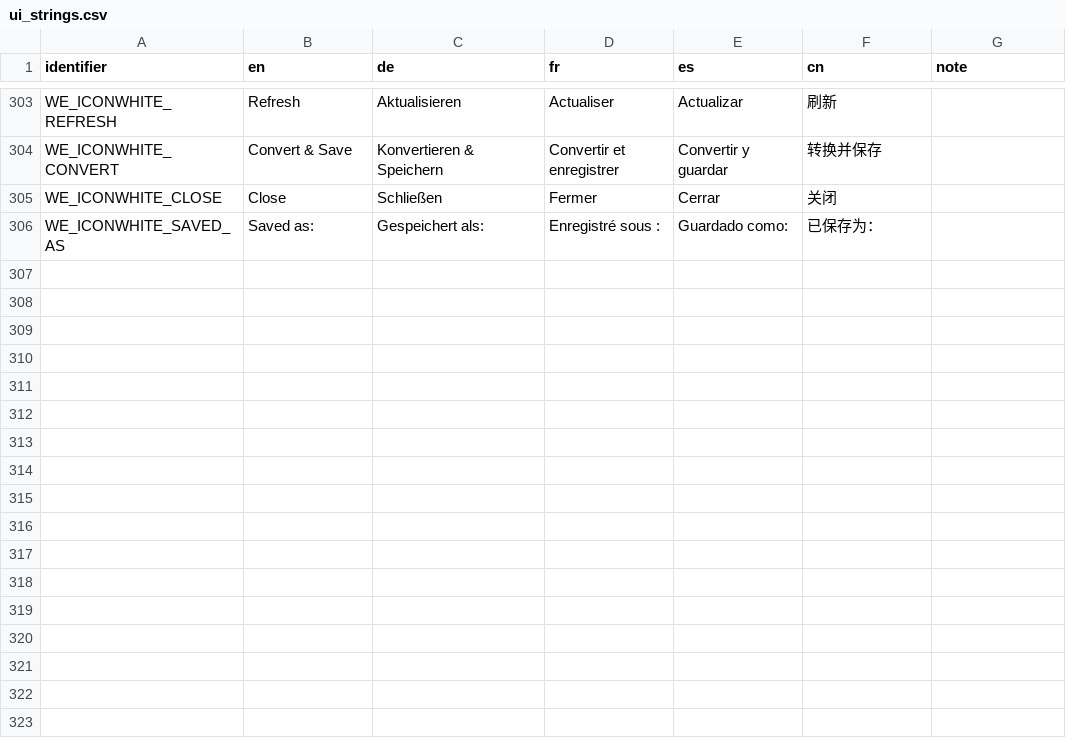
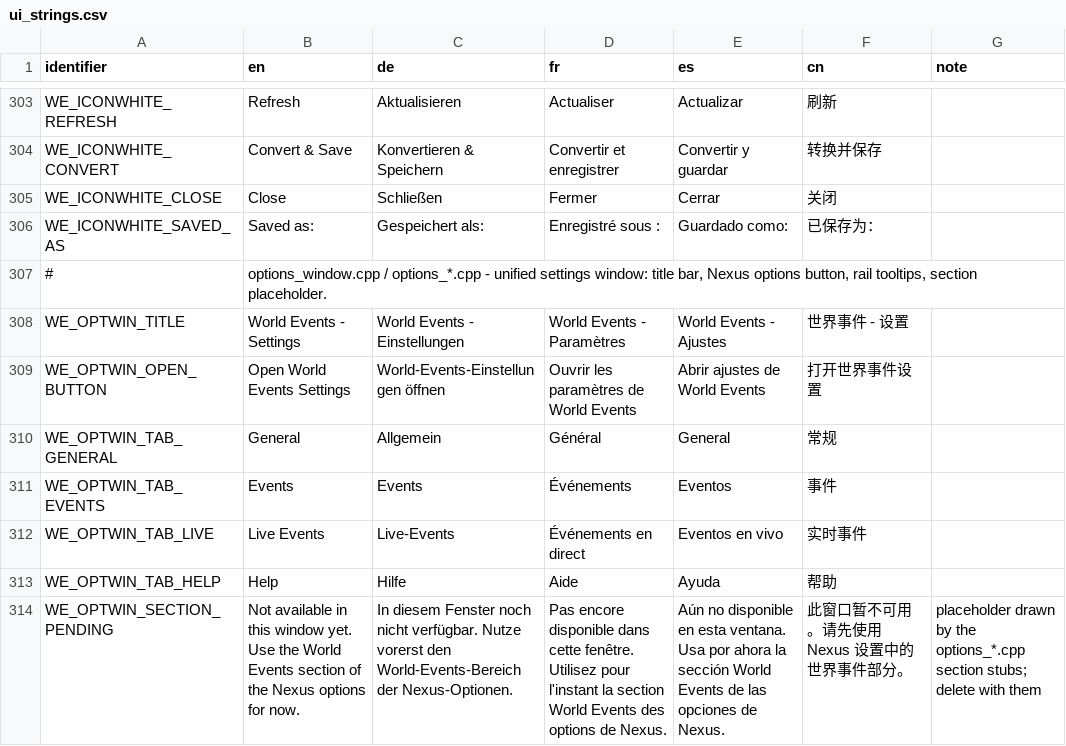
Before and after one commit to Xen0phy/World-Events, a CSV file: resources/localization/ui_strings.csv, drawn as a sheet; only a part is shown, gaps mark what is left out; the diff names each change by its address in the sheet, - before the commit and + after, or states it on an @@ line.

Commit message:
options rework start

```diff
--- a/resources/localization/ui_strings.csv
+++ b/resources/localization/ui_strings.csv
+row 307: # | options_window.cpp / options_*.cpp - unified settings window: title bar, Nexus options button, rail tooltips, section placeholder.
+row 308: WE_OPTWIN_TITLE | World Events - Settings | World Events - Einstellungen | World Events - Paramètres | World Events - Ajustes | 世界事件 - 设置
+row 309: WE_OPTWIN_OPEN_BUTTON | Open World Events Settings | World-Events-Einstellungen öffnen | Ouvrir les paramètres de World Events | Abrir ajustes de World Events | 打开世界事件设置
+row 310: WE_OPTWIN_TAB_GENERAL | General | Allgemein | Général | General | 常规
+row 311: WE_OPTWIN_TAB_EVENTS | Events | Events | Événements | Eventos | 事件
+row 312: WE_OPTWIN_TAB_LIVE | Live Events | Live-Events | Événements en direct | Eventos en vivo | 实时事件
+row 313: WE_OPTWIN_TAB_HELP | Help | Hilfe | Aide | Ayuda | 帮助
+row 314: WE_OPTWIN_SECTION_PENDING | Not available in this window yet. Use the World Events section of the Nexus options for now. | In diesem Fenster noch nicht verfügbar. Nutze vorerst den World-Events-Bereich der Nexus-Optionen. | Pas encore disponible dans cette fenêtre. Utilisez pour l'instant la section World Events des options de Nexus. | Aún no disponible en esta ventana. Usa por ahora la sección World Events de las opciones de Nexus. | 此窗口暂不可用。请先使用 Nexus 设置中的世界事件部分。 | placeholder drawn by the options_*.cpp section stubs; delete with them
```
Also changed, not shown: 16 other files.
